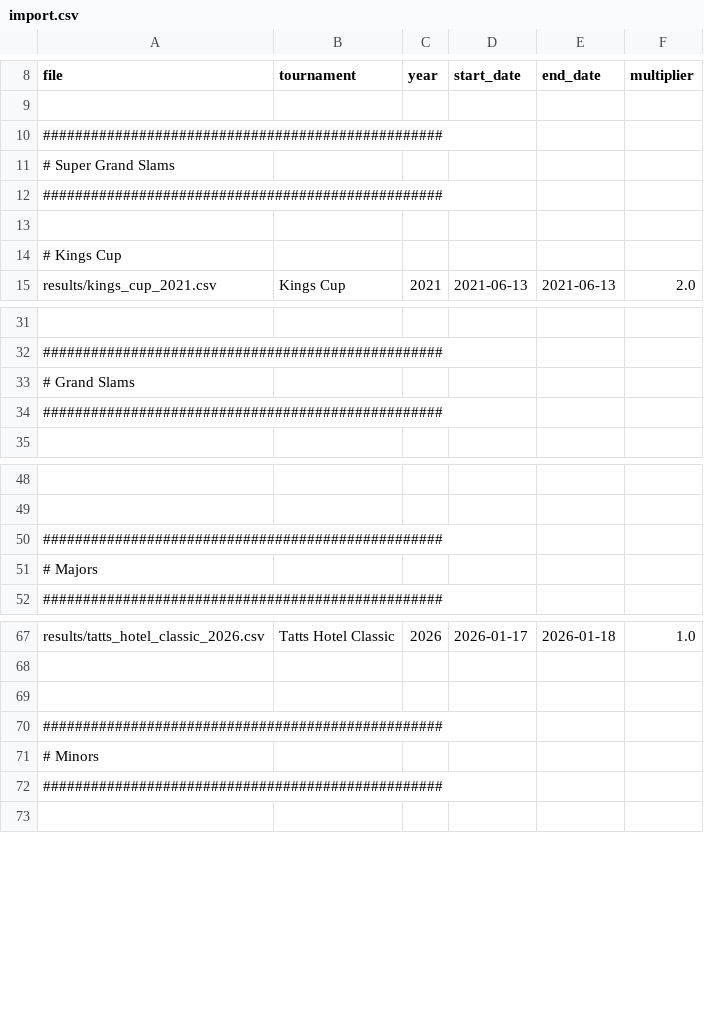
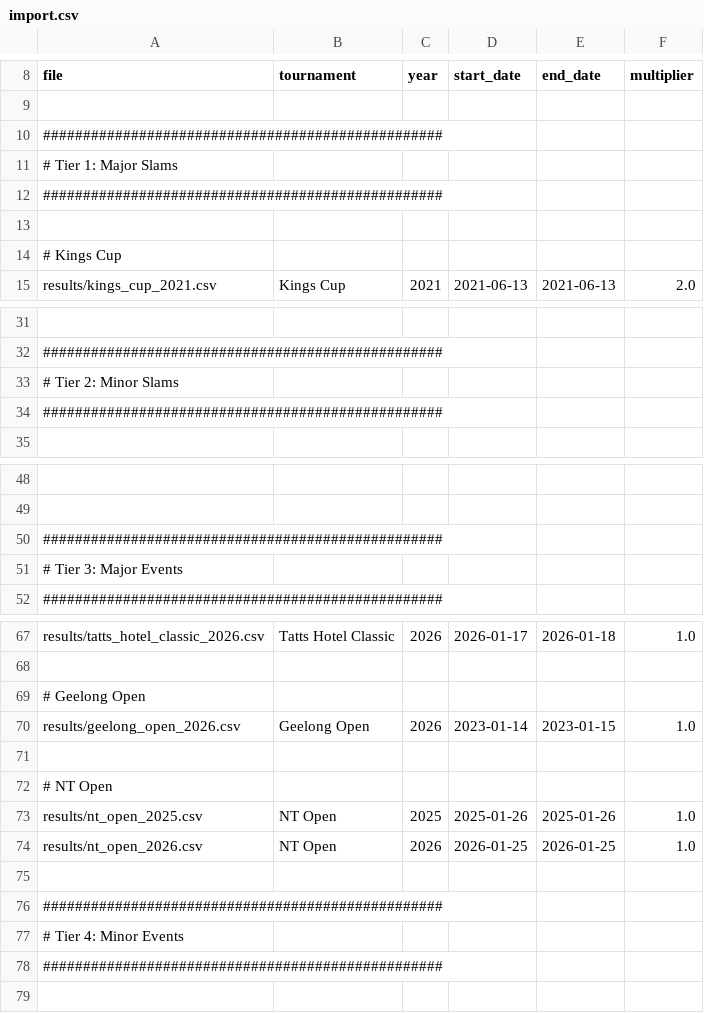
Before and after one commit to martinjandrews/pr2, a CSV file: import.csv, drawn as a sheet; only a part is shown, gaps mark what is left out; addresses are those after the commit; the diff names each change by its address in the sheet, - before the commit and + after, or states it on an @@ line.

```diff
--- a/import.csv
+++ b/import.csv
-A11 (file): # Super Grand Slams
+A11 (file): # Tier 1: Major Slams
-A33 (file): # Grand Slams
+A33 (file): # Tier 2: Minor Slams
-A51 (file): # Majors
+A51 (file): # Tier 3: Major Events
+row 69: # Geelong Open
+row 70: results/geelong_open_2026.csv | Geelong Open | 2026 | 2023-01-14 | 2023-01-15 | 1.0
+row 71: (empty)
+row 72: # NT Open
+row 73: results/nt_open_2025.csv | NT Open | 2025 | 2025-01-26 | 2025-01-26 | 1.0
+row 74: results/nt_open_2026.csv | NT Open | 2026 | 2026-01-25 | 2026-01-25 | 1.0
-A77 (file): # Minors
+A77 (file): # Tier 4: Minor Events
```
Also changed, not shown: urls-grand-slams.csv.
